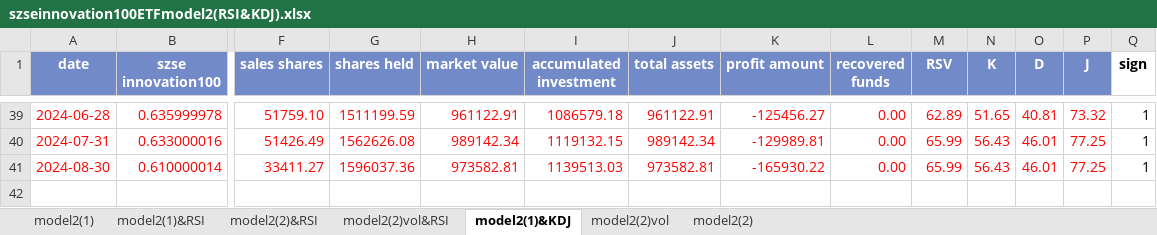
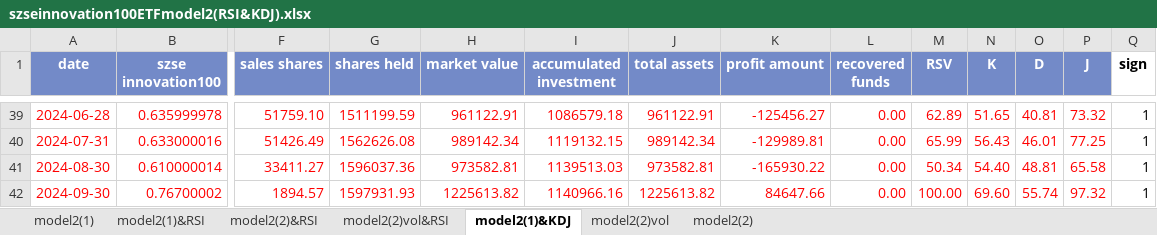
Before and after one commit to laienwei/valuationquan, an Excel workbook: lai/valuationquan/szseinnovation100ETF/szseinnovation100ETFmodel2(RSI&KDJ).xlsx, sheet model2(1)&KDJ, drawn as a sheet; only a part is shown, gaps mark what is left out; values as stored, in another font and other column widths than the file's, no borders; charts and pictures and conditional formats not drawn; rows hold the shown columns only; the diff names each change by its address in the sheet, - before the commit and + after, or states it on an @@ line.

```diff
--- a/lai/valuationquan/szseinnovation100ETF/szseinnovation100ETFmodel2(RSI&KDJ).xlsx (sheet model2(1)&KDJ)
+++ b/lai/valuationquan/szseinnovation100ETF/szseinnovation100ETFmodel2(RSI&KDJ).xlsx (sheet model2(1)&KDJ)
-M41 (RSV): 65.99
+M41 (RSV): 50.34
-N41 (K): 56.43
+N41 (K): 54.40
-O41 (D): 46.01
+O41 (D): 48.81
-P41 (J): 77.25
+P41 (J): 65.58
+row 42: 2024-09-30 | 0.76700002 | 1894.57 | 1597931.93 | 1225613.82 | 1140966.16 | 1225613.82 | 84647.66 | 0.00 | 100.00 | 69.60 | 55.74 | 97.32 | 1
```
Also changed, not shown: sheet model2(2)vol&RSI, sheet model2(2)&RSI, sheet model2(1)&RSI, sheet model2(2)vol, sheet model2(2), sheet model2(1), charts or pictures, lai/valuationquan/AILOF/csiAILOFmodel2meancn.xlsx, lai/valuationquan/AILOF/csiAILOFmodel4meancn.xlsx, 30 other files.
